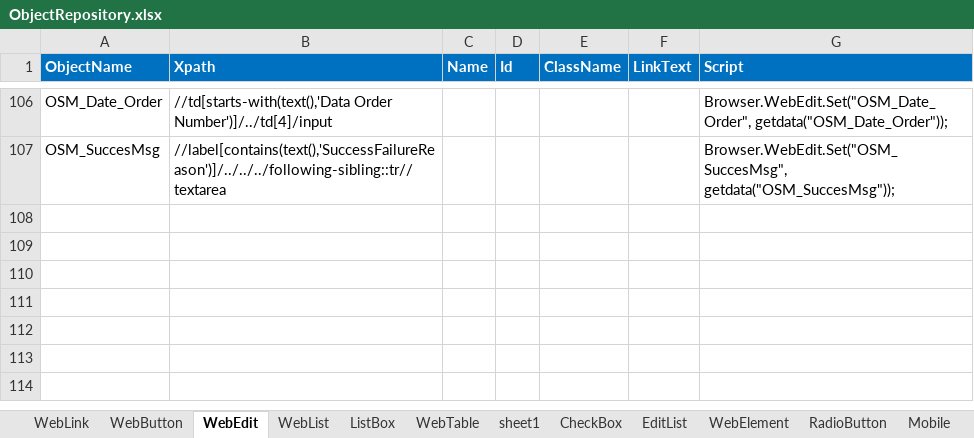
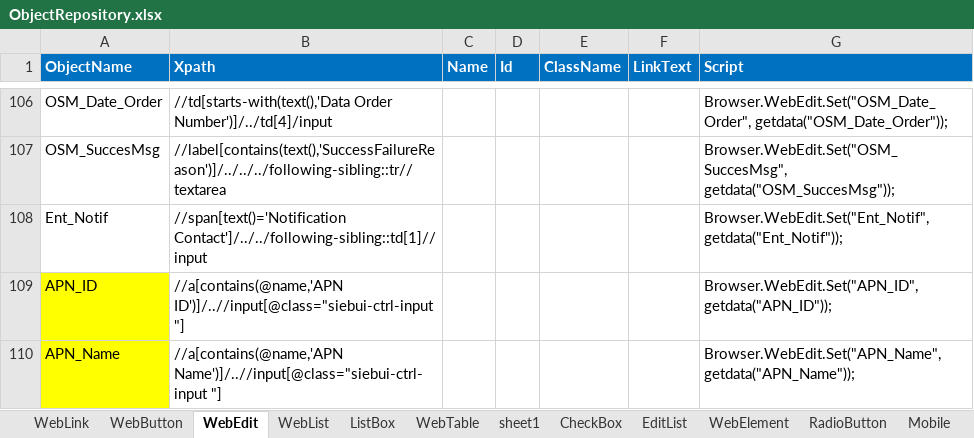
Before and after one commit to imran0404y/VFQA_Parallel, an Excel workbook: Framework/Storage/ObjectRepository.xlsx, sheet WebEdit, drawn as a sheet; only a part is shown, gaps mark what is left out; values as stored, in another font and other column widths than the file's, no borders; conditional formats not drawn; the diff names each change by its address in the sheet, - before the commit and + after, or states it on an @@ line.

```diff
--- a/Framework/Storage/ObjectRepository.xlsx (sheet WebEdit)
+++ b/Framework/Storage/ObjectRepository.xlsx (sheet WebEdit)
+row 108: Ent_Notif | //span[text()='Notification Contact']/../../following-sibling::td[1]//input |  |  |  |  | Browser.WebEdit.Set("Ent_Notif", getdata("Ent_Notif"));
+row 109: APN_ID | //a[contains(@name,'APN ID')]/..//input[@class="siebui-ctrl-input "] |  |  |  |  | Browser.WebEdit.Set("APN_ID", getdata("APN_ID"));
+row 110: APN_Name | //a[contains(@name,'APN Name')]/..//input[@class="siebui-ctrl-input "] |  |  |  |  | Browser.WebEdit.Set("APN_Name", getdata("APN_Name"));
```
Also changed, not shown: sheet WebButton, sheet WebTable, sheet WebLink, Directory/VFQA_TestDesign.xlsm, Framework/Database/TestDataDB.xlsx, 10 other files.
